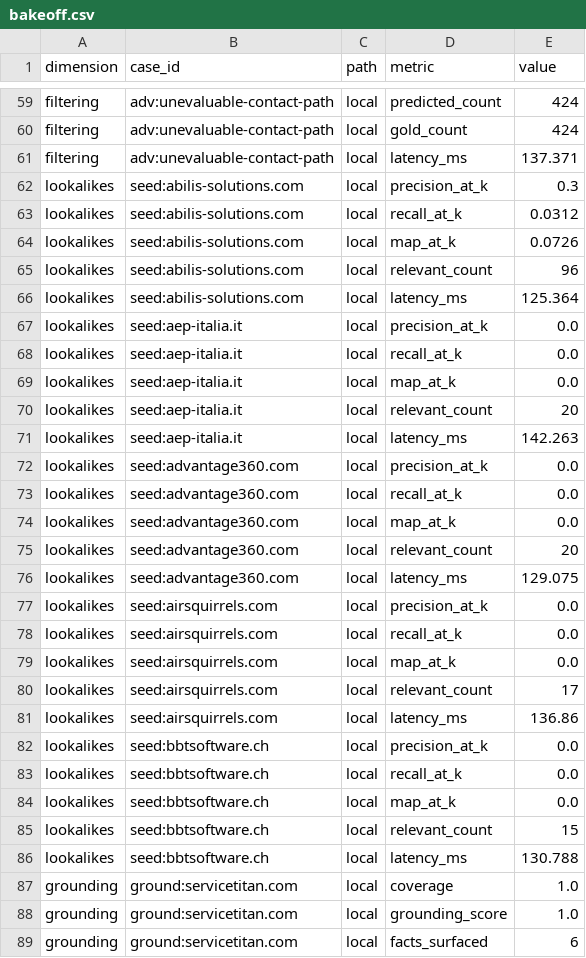
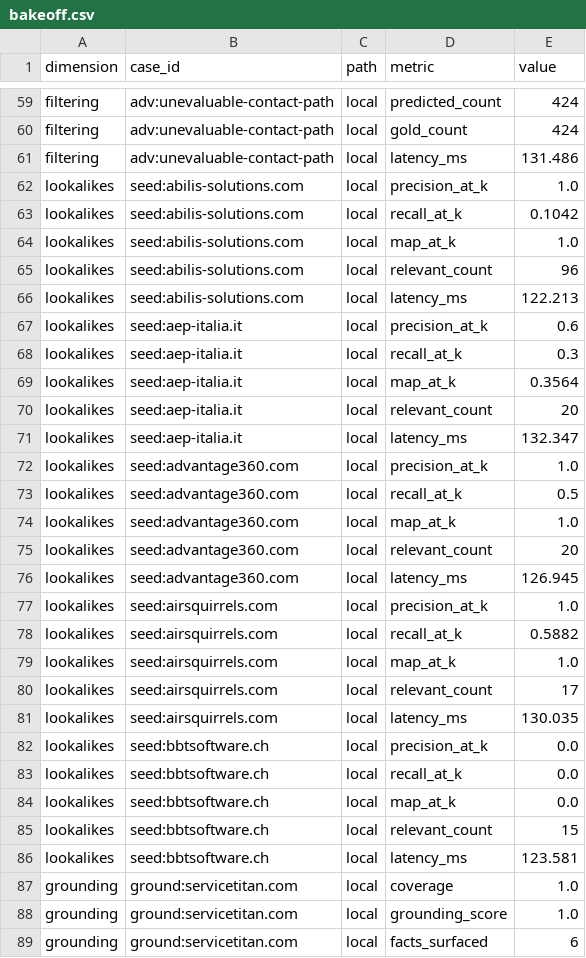
Before and after one commit to knowledge2-ai/knowledge2-icp, a CSV file: bakeoff.csv, drawn as a sheet; only a part is shown, gaps mark what is left out; the diff covers the shown part only.

Commit message:
Fix empty mining vertical and dead ai-gap-audit query profile (#16)
Two data-quality bugs the bake-off surfaced:

1. Seed lead metadata never carried a 'vertical' key, yet the whole
   mining/lookalike/facet stack reads metadata['vertical']. The vertical
   facet rendered empty, the mining CSV column was blank, and lookalikes
   lost their top-weighted feature. Populate it from the already-computed
   vertical. Lookalike mean precision@k jumps 0.06 -> 0.72 on the bake-off.

2. The 'AI gap audit' query profile filtered ai_posture == 'none', but
   ai_posture is stored as a numeric level (lower = bigger AI gap), so the
   shipped button matched zero accounts. Filter ai_posture <= 1 instead;
   gold goes 0 -> 382.

Regression tests lock in both. Full suite 206 green.

```diff
--- a/bakeoff.csv
+++ b/bakeoff.csv
@@ -60,23 +60,23 @@ filtering,adv:unevaluable-contact-path,local,predicted_count,424
 filtering,adv:unevaluable-contact-path,local,gold_count,424
-filtering,adv:unevaluable-contact-path,local,latency_ms,137.371
-lookalikes,seed:abilis-solutions.com,local,precision_at_k,0.3
-lookalikes,seed:abilis-solutions.com,local,recall_at_k,0.0312
-lookalikes,seed:abilis-solutions.com,local,map_at_k,0.0726
+filtering,adv:unevaluable-contact-path,local,latency_ms,131.486
+lookalikes,seed:abilis-solutions.com,local,precision_at_k,1.0
+lookalikes,seed:abilis-solutions.com,local,recall_at_k,0.1042
+lookalikes,seed:abilis-solutions.com,local,map_at_k,1.0
 lookalikes,seed:abilis-solutions.com,local,relevant_count,96
-lookalikes,seed:abilis-solutions.com,local,latency_ms,125.364
-lookalikes,seed:aep-italia.it,local,precision_at_k,0.0
-lookalikes,seed:aep-italia.it,local,recall_at_k,0.0
-lookalikes,seed:aep-italia.it,local,map_at_k,0.0
+lookalikes,seed:abilis-solutions.com,local,latency_ms,122.213
+lookalikes,seed:aep-italia.it,local,precision_at_k,0.6
+lookalikes,seed:aep-italia.it,local,recall_at_k,0.3
+lookalikes,seed:aep-italia.it,local,map_at_k,0.3564
 lookalikes,seed:aep-italia.it,local,relevant_count,20
-lookalikes,seed:aep-italia.it,local,latency_ms,142.263
-lookalikes,seed:advantage360.com,local,precision_at_k,0.0
-lookalikes,seed:advantage360.com,local,recall_at_k,0.0
-lookalikes,seed:advantage360.com,local,map_at_k,0.0
+lookalikes,seed:aep-italia.it,local,latency_ms,132.347
+lookalikes,seed:advantage360.com,local,precision_at_k,1.0
+lookalikes,seed:advantage360.com,local,recall_at_k,0.5
+lookalikes,seed:advantage360.com,local,map_at_k,1.0
 lookalikes,seed:advantage360.com,local,relevant_count,20
-lookalikes,seed:advantage360.com,local,latency_ms,129.075
-lookalikes,seed:airsquirrels.com,local,precision_at_k,0.0
-lookalikes,seed:airsquirrels.com,local,recall_at_k,0.0
-lookalikes,seed:airsquirrels.com,local,map_at_k,0.0
+lookalikes,seed:advantage360.com,local,latency_ms,126.945
+lookalikes,seed:airsquirrels.com,local,precision_at_k,1.0
+lookalikes,seed:airsquirrels.com,local,recall_at_k,0.5882
+lookalikes,seed:airsquirrels.com,local,map_at_k,1.0
 lookalikes,seed:airsquirrels.com,local,relevant_count,17
-lookalikes,seed:airsquirrels.com,local,latency_ms,136.86
+lookalikes,seed:airsquirrels.com,local,latency_ms,130.035
 lookalikes,seed:bbtsoftware.ch,local,precision_at_k,0.0
@@ -85,3 +85,3 @@ lookalikes,seed:bbtsoftware.ch,local,map_at_k,0.0
 lookalikes,seed:bbtsoftware.ch,local,relevant_count,15
-lookalikes,seed:bbtsoftware.ch,local,latency_ms,130.788
+lookalikes,seed:bbtsoftware.ch,local,latency_ms,123.581
 grounding,ground:servicetitan.com,local,coverage,1.0
```
Also changed, not shown: 18 edited cells elsewhere in this file, 4 other files.
